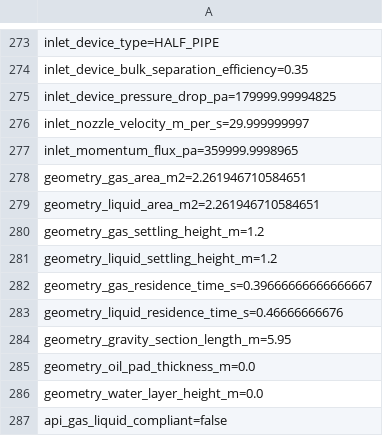
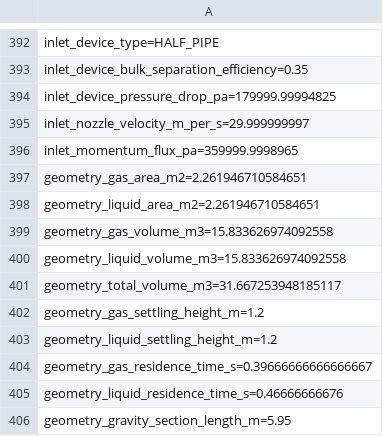
Before and after one commit to PatrickMockridge/Azoth, a TSV file: validation/neqsim/captures/process_separator_performance_enhanced.tsv, drawn as a sheet; only a part is shown, gaps mark what is left out; the shorter side is filled out with more unchanged rows; the diff covers the shown part only.

```diff
--- a/validation/neqsim/captures/process_separator_performance_enhanced.tsv
+++ b/validation/neqsim/captures/process_separator_performance_enhanced.tsv
@@ -279,2 +398,5 @@ geometry_gas_area_m2=2.261946710584651
 geometry_liquid_area_m2=2.261946710584651
+geometry_gas_volume_m3=15.833626974092558
+geometry_liquid_volume_m3=15.833626974092558
+geometry_total_volume_m3=31.667253948185117
 geometry_gas_settling_height_m=1.2
```
Also changed, not shown: 119 added rows elsewhere in this file, 20 other files.
